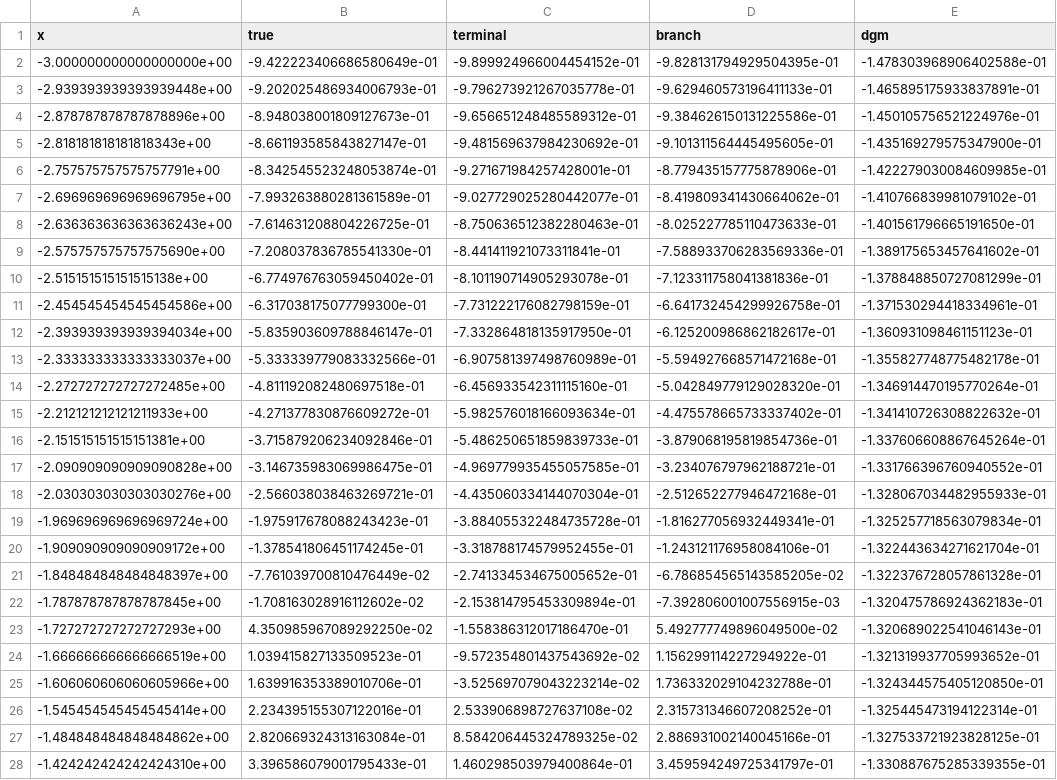
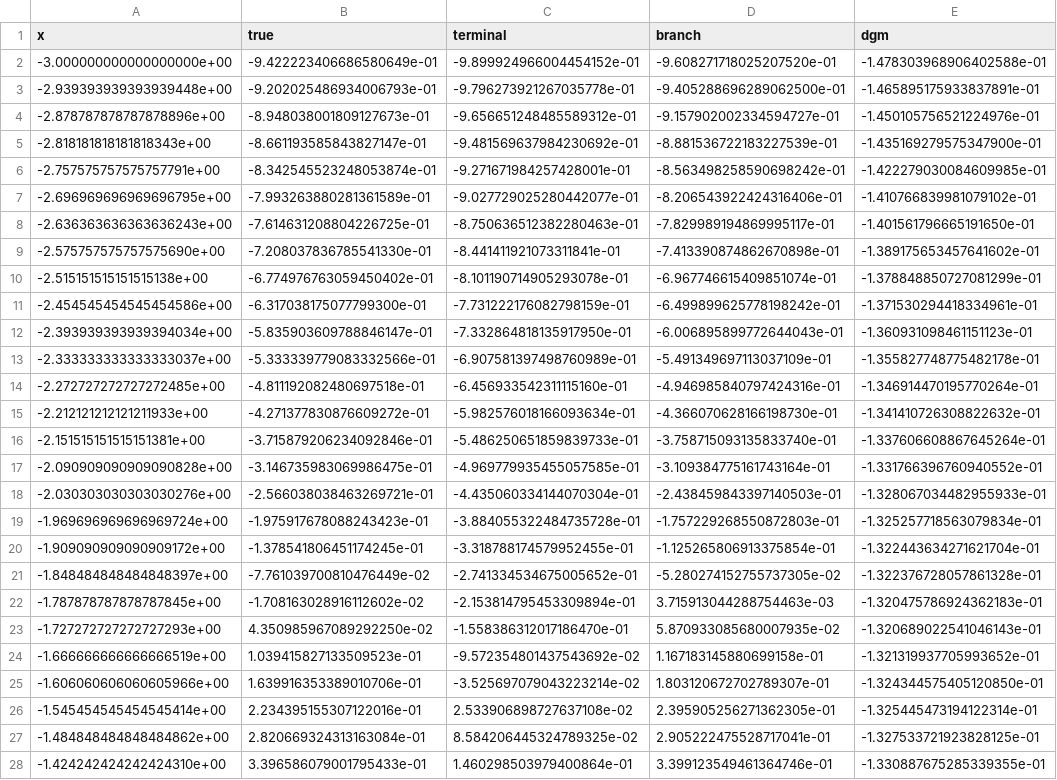
Before and after one commit to nguwijy/deep_branching_with_domain, a CSV file: deep_branching/logs/final/plt_log_dim_5.csv, drawn as a sheet; only a part is shown; the diff covers the shown part only; the diff names each change by its address in the sheet, - before the commit and + after, or states it on an @@ line.

```diff
--- a/deep_branching/logs/final/plt_log_dim_5.csv
+++ b/deep_branching/logs/final/plt_log_dim_5.csv
-D2 (branch): -9.828131794929504395e-01
+D2 (branch): -9.608271718025207520e-01
-D3 (branch): -9.629460573196411133e-01
+D3 (branch): -9.405288696289062500e-01
-D4 (branch): -9.384626150131225586e-01
+D4 (branch): -9.157902002334594727e-01
-D5 (branch): -9.101311564445495605e-01
+D5 (branch): -8.881536722183227539e-01
-D6 (branch): -8.779435157775878906e-01
+D6 (branch): -8.563498258590698242e-01
-D7 (branch): -8.419809341430664062e-01
+D7 (branch): -8.206543922424316406e-01
-D8 (branch): -8.025227785110473633e-01
+D8 (branch): -7.829989194869995117e-01
-D9 (branch): -7.588933706283569336e-01
+D9 (branch): -7.413390874862670898e-01
-D10 (branch): -7.123311758041381836e-01
+D10 (branch): -6.967746615409851074e-01
-D11 (branch): -6.641732454299926758e-01
+D11 (branch): -6.499899625778198242e-01
-D12 (branch): -6.125200986862182617e-01
+D12 (branch): -6.006895899772644043e-01
-D13 (branch): -5.594927668571472168e-01
+D13 (branch): -5.491349697113037109e-01
-D14 (branch): -5.042849779129028320e-01
+D14 (branch): -4.946985840797424316e-01
-D15 (branch): -4.475578665733337402e-01
+D15 (branch): -4.366070628166198730e-01
-D16 (branch): -3.879068195819854736e-01
+D16 (branch): -3.758715093135833740e-01
-D17 (branch): -3.234076797962188721e-01
+D17 (branch): -3.109384775161743164e-01
-D18 (branch): -2.512652277946472168e-01
+D18 (branch): -2.438459843397140503e-01
-D19 (branch): -1.816277056932449341e-01
+D19 (branch): -1.757229268550872803e-01
-D20 (branch): -1.243121176958084106e-01
+D20 (branch): -1.125265806913375854e-01
-D21 (branch): -6.786854565143585205e-02
+D21 (branch): -5.280274152755737305e-02
-D22 (branch): -7.392806001007556915e-03
+D22 (branch): 3.715913044288754463e-03
-D23 (branch): 5.492777749896049500e-02
+D23 (branch): 5.870933085680007935e-02
-D24 (branch): 1.156299114227294922e-01
+D24 (branch): 1.167183145880699158e-01
-D25 (branch): 1.736332029104232788e-01
+D25 (branch): 1.803120672702789307e-01
-D26 (branch): 2.315731346607208252e-01
+D26 (branch): 2.395905256271362305e-01
-D27 (branch): 2.886931002140045166e-01
+D27 (branch): 2.905222475528717041e-01
-D28 (branch): 3.459594249725341797e-01
+D28 (branch): 3.399123549461364746e-01
```
Also changed, not shown: 73 edited cells elsewhere in this file, deep_branching/logs/final/branch_allen_cahn_dim_1.csv, deep_branching/logs/final/branch_allen_cahn_dim_5.csv, 53 other files.
